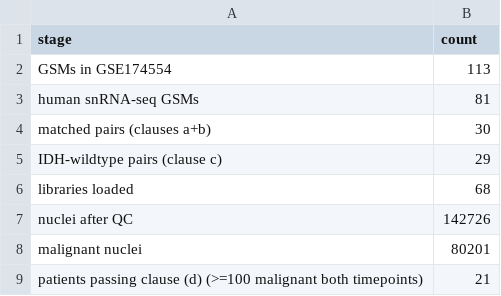
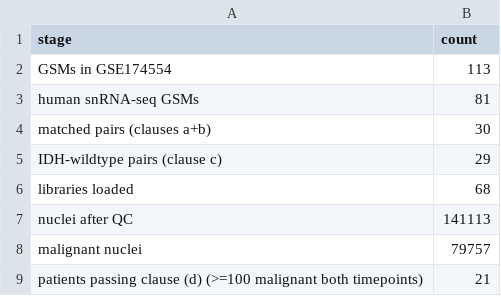
Before and after one commit to liamgershony/GBM_BIBM, a CSV file: results/tables/cohort_flow.csv, drawn as a sheet.

```diff
--- a/results/tables/cohort_flow.csv
+++ b/results/tables/cohort_flow.csv
@@ -6,4 +6,4 @@ IDH-wildtype pairs (clause c),29
 libraries loaded,68
-nuclei after QC,142726
-malignant nuclei,80201
+nuclei after QC,141113
+malignant nuclei,79757
 patients passing clause (d) (>=100 malignant both timepoints),21
```
Also changed, not shown: results/tables/clause_d_counts.csv, results/tables/qc_per_library.csv, 8 other files.
